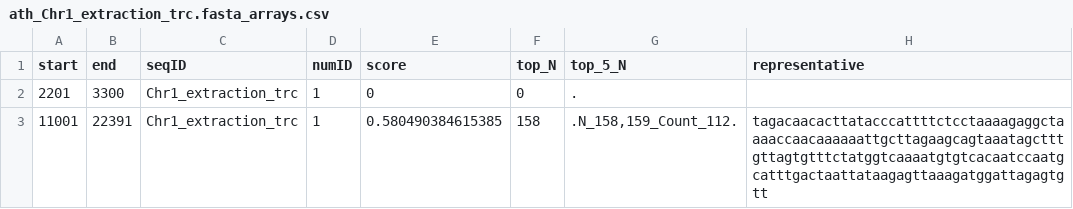
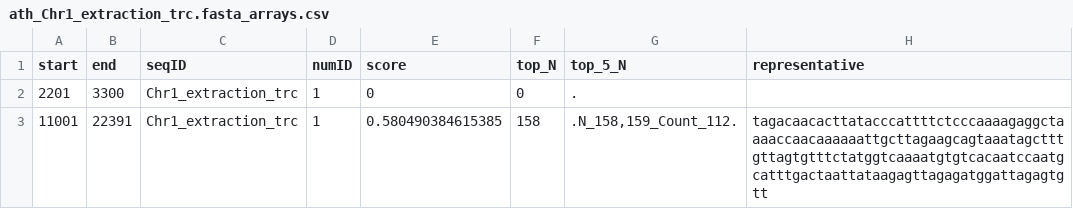
Before and after one commit to vlothec/TRASH_2, a CSV file: temp/ath_Chr1_extraction_trc.fasta_arrays.csv, drawn as a sheet.

```diff
--- a/temp/ath_Chr1_extraction_trc.fasta_arrays.csv
+++ b/temp/ath_Chr1_extraction_trc.fasta_arrays.csv
@@ -2,2 +2,2 @@
 2201,3300,"Chr1_extraction_trc",1,0,0,".",""
-11001,22391,"Chr1_extraction_trc",1,0.580490384615385,158,".N_158,159_Count_112.","tagacaacacttatacccattttctcctaaaagaggctaaaaccaacaaaaaattgcttagaagcagtaaatagctttgttagtgtttctatggtcaaaatgtgtcacaatccaatgcatttgactaattataagagttaaagatggattagagtgtt"
+11001,22391,"Chr1_extraction_trc",1,0.580490384615385,158,".N_158,159_Count_112.","tagacaacacttatacccattttctcccaaaagaggctaaaaccaacaaaaaattgcttagaagcagtaaatagctttgttagtgtttctatggtcaaaatgtgtcacaatccaatgcatttgactaattataagagttagagatggattagagtgtt"
```
Also changed, not shown: temp/CP068268_39050443_39150442.fasta_regions.csv, temp/Rbrevi_chr1_extr1_edited.fasta_arrays.csv, 51 other files.
